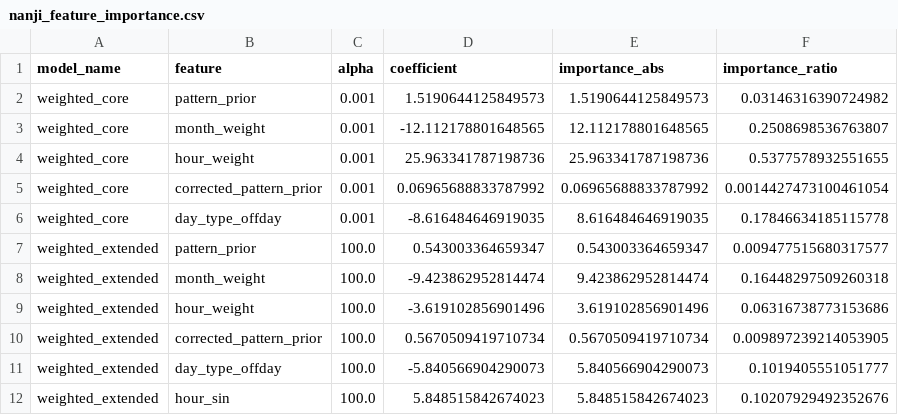
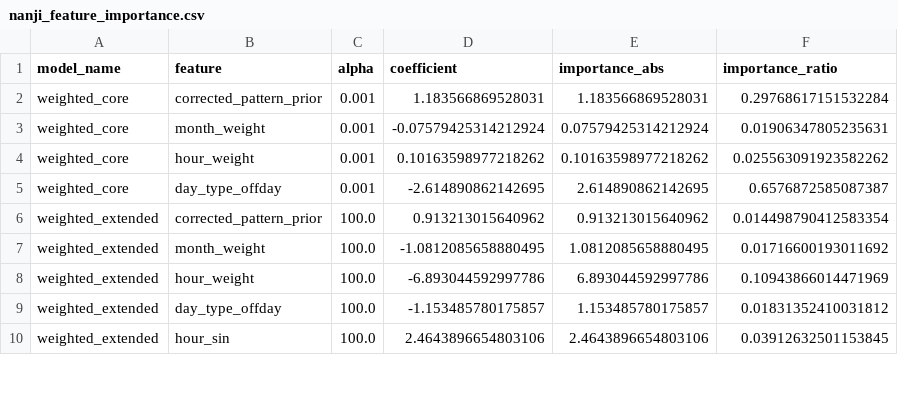
Before and after one commit to AI-MegaStudy/nanji_work, a CSV file: hmw/Note/nanji_outputs_change/nanji_feature_importance.csv, drawn as a sheet; only a part is shown; the diff covers the shown part only.

```diff
--- a/hmw/Note/nanji_outputs_change/nanji_feature_importance.csv
+++ b/hmw/Note/nanji_outputs_change/nanji_feature_importance.csv
@@ -1,12 +1,10 @@
 model_name,feature,alpha,coefficient,importance_abs,importance_ratio
-weighted_core,pattern_prior,0.001,1.5190644125849573,1.5190644125849573,0.03146316390724982
-weighted_core,month_weight,0.001,-12.112178801648565,12.112178801648565,0.2508698536763807
-weighted_core,hour_weight,0.001,25.963341787198736,25.963341787198736,0.5377578932551655
-weighted_core,corrected_pattern_prior,0.001,0.06965688833787992,0.06965688833787992,0.0014427473100461054
-weighted_core,day_type_offday,0.001,-8.616484646919035,8.616484646919035,0.17846634185115778
-weighted_extended,pattern_prior,100.0,0.543003364659347,0.543003364659347,0.009477515680317577
-weighted_extended,month_weight,100.0,-9.423862952814474,9.423862952814474,0.16448297509260318
-weighted_extended,hour_weight,100.0,-3.619102856901496,3.619102856901496,0.06316738773153686
-weighted_extended,corrected_pattern_prior,100.0,0.5670509419710734,0.5670509419710734,0.009897239214053905
-weighted_extended,day_type_offday,100.0,-5.840566904290073,5.840566904290073,0.1019405551051777
-weighted_extended,hour_sin,100.0,5.848515842674023,5.848515842674023,0.10207929492352676
+weighted_core,corrected_pattern_prior,0.001,1.183566869528031,1.183566869528031,0.29768617151532284
+weighted_core,month_weight,0.001,-0.07579425314212924,0.07579425314212924,0.01906347805235631
+weighted_core,hour_weight,0.001,0.10163598977218262,0.10163598977218262,0.025563091923582262
+weighted_core,day_type_offday,0.001,-2.614890862142695,2.614890862142695,0.6576872585087387
+weighted_extended,corrected_pattern_prior,100.0,0.913213015640962,0.913213015640962,0.014498790412583354
+weighted_extended,month_weight,100.0,-1.0812085658880495,1.0812085658880495,0.01716600193011692
+weighted_extended,hour_weight,100.0,-6.893044592997786,6.893044592997786,0.10943866014471969
+weighted_extended,day_type_offday,100.0,-1.153485780175857,1.153485780175857,0.01831352410031812
+weighted_extended,hour_sin,100.0,2.4643896654803106,2.4643896654803106,0.03912632501153845
```
Also changed, not shown: 81 edited cells elsewhere in this file, hmw/Note/nanji_outputs_change/nanji_feature_correlation_matrix.csv, hmw/Note/nanji_outputs_change/nanji_feature_correlation_pairs.csv, 21 other files.
